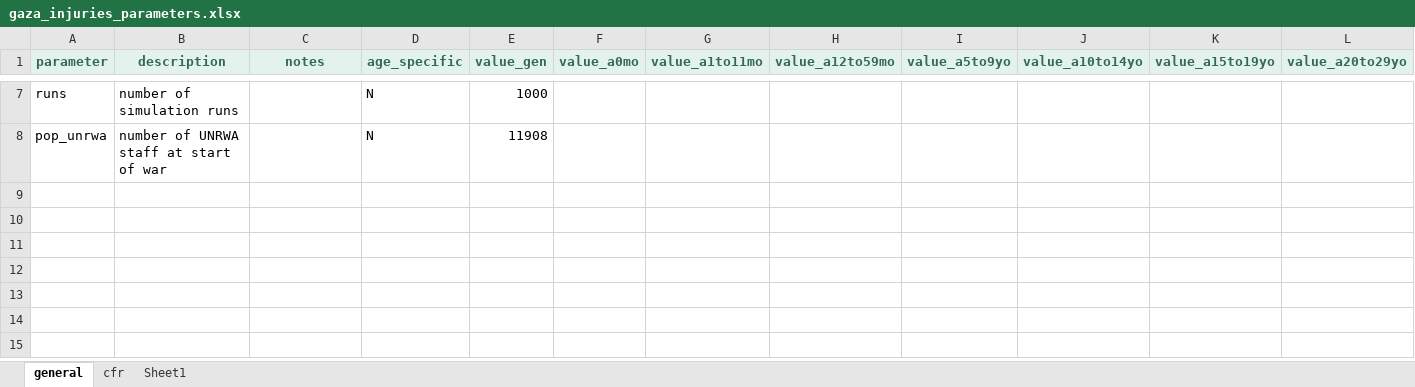
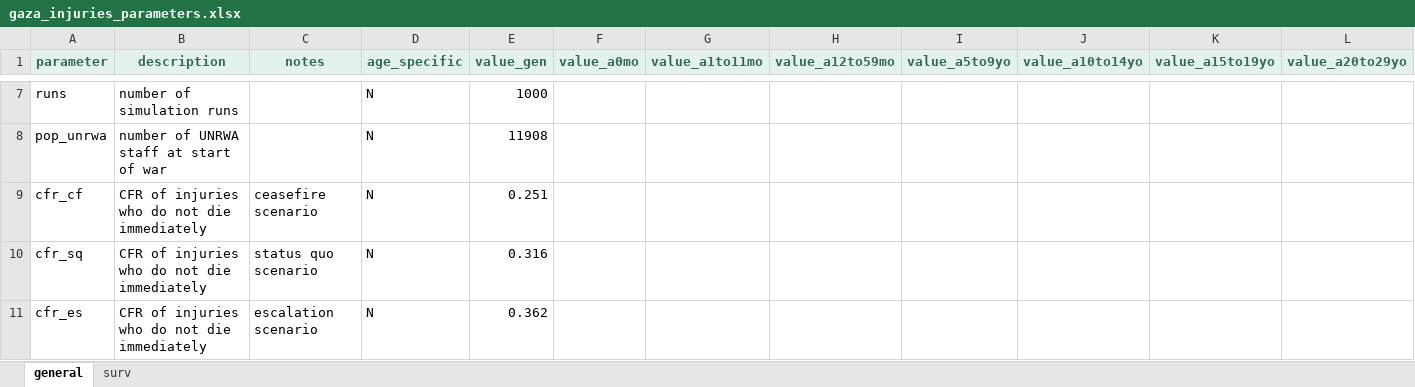
Before and after one commit to Gaza-projections/gaza_projections, an Excel workbook: gaza_injuries_fc/inputs/gaza_injuries_parameters.xlsx, sheet general, drawn as a sheet; only a part is shown, gaps mark what is left out; values as stored, in another font and other column widths than the file's, no borders; conditional formats not drawn; rows hold the shown columns only; the diff names each change by its address in the sheet, - before the commit and + after, or states it on an @@ line.

```diff
--- a/gaza_injuries_fc/inputs/gaza_injuries_parameters.xlsx (sheet general)
+++ b/gaza_injuries_fc/inputs/gaza_injuries_parameters.xlsx (sheet general)
-sheet tab: cfr
-sheet tab: Sheet1
+sheet tab: surv
+row 9: cfr_cf | CFR of injuries who do not die immediately | ceasefire scenario | N | 0.251
+row 10: cfr_sq | CFR of injuries who do not die immediately | status quo scenario | N | 0.316
+row 11: cfr_es | CFR of injuries who do not die immediately | escalation scenario | N | 0.362
```
Also changed, not shown: gaza_injuries_fc/inputs/Injuries_Raw-Clean_all.xlsx, gaza_injuries_fc/inputs/gaza_injuries_data.xlsx, 15 other files.
